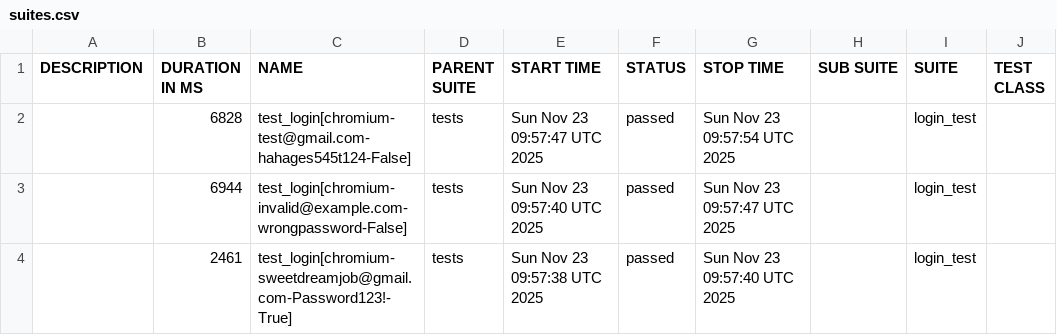
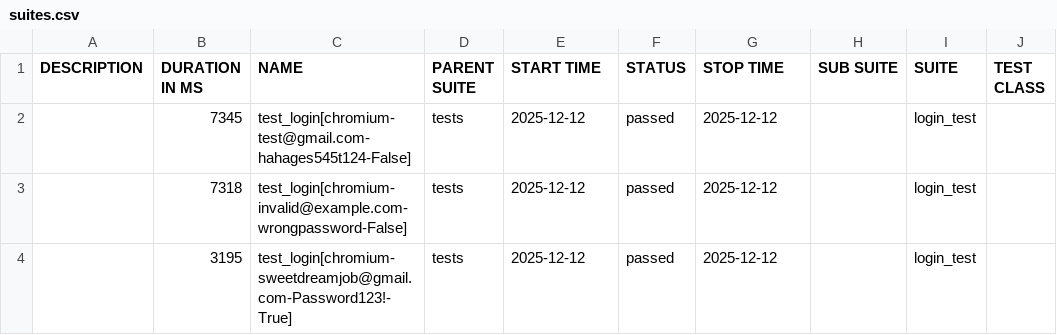
Before and after one commit to kibinzxc/open-access-recruitment-system-SDJ, a CSV file: reports/master/data/suites.csv, drawn as a sheet; only a part is shown; the diff names each change by its address in the sheet, - before the commit and + after, or states it on an @@ line.

```diff
--- a/reports/master/data/suites.csv
+++ b/reports/master/data/suites.csv
-B2 (DURATION IN MS): 6828
+B2 (DURATION IN MS): 7345
-E2 (START TIME): Sun Nov 23 09:57:47 UTC 2025
+E2 (START TIME): 2025-12-12
-G2 (STOP TIME): Sun Nov 23 09:57:54 UTC 2025
+G2 (STOP TIME): 2025-12-12
-B3 (DURATION IN MS): 6944
+B3 (DURATION IN MS): 7318
-E3 (START TIME): Sun Nov 23 09:57:40 UTC 2025
+E3 (START TIME): 2025-12-12
-G3 (STOP TIME): Sun Nov 23 09:57:47 UTC 2025
+G3 (STOP TIME): 2025-12-12
-B4 (DURATION IN MS): 2461
+B4 (DURATION IN MS): 3195
-E4 (START TIME): Sun Nov 23 09:57:38 UTC 2025
+E4 (START TIME): 2025-12-12
-G4 (STOP TIME): Sun Nov 23 09:57:40 UTC 2025
+G4 (STOP TIME): 2025-12-12
```
Also changed, not shown: 25 other files.
